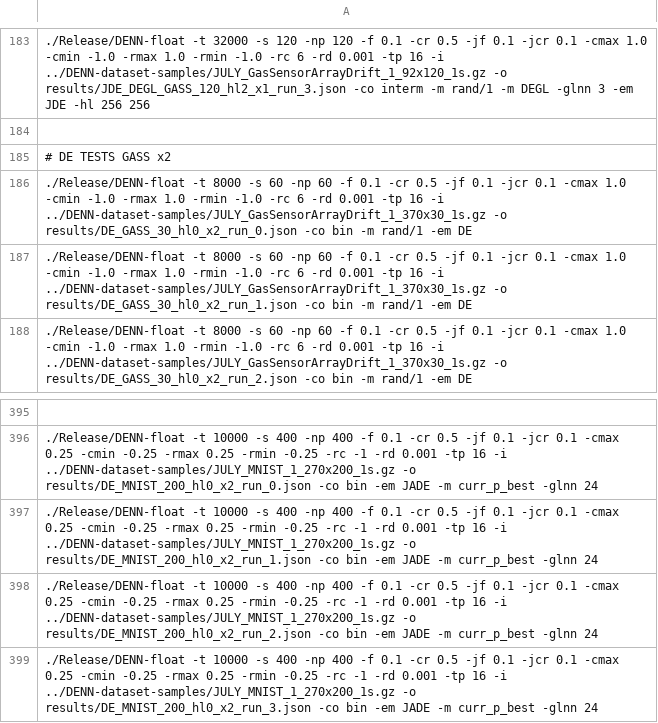
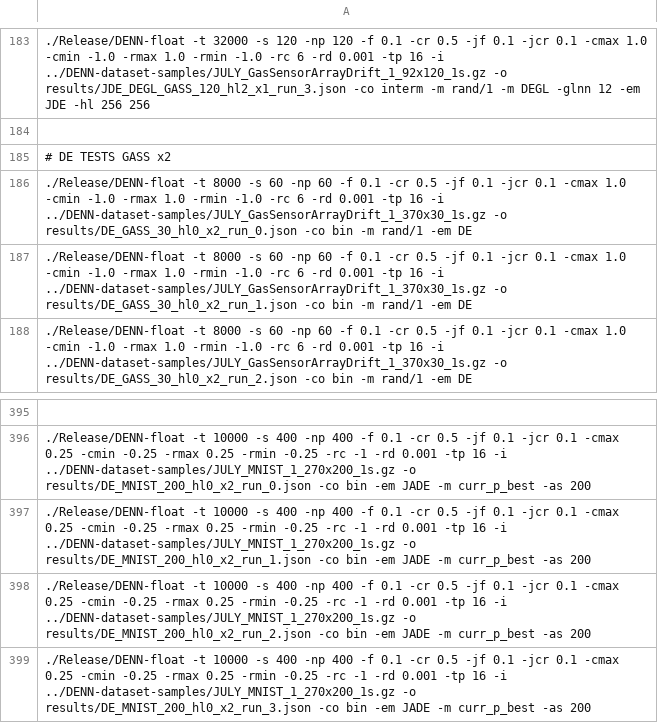
Before and after one commit to Gabriele91/DENN-LITE, a CSV file: job_bench.csv, drawn as a sheet; only a part is shown, gaps mark what is left out; the diff covers the shown part only.

Commit message:
Fix job bench

```diff
--- a/job_bench.csv
+++ b/job_bench.csv
@@ -183,2 +183,2 @@
-./Release/DENN-float -t 32000 -s 120 -np 120 -f 0.1 -cr 0.5 -jf 0.1 -jcr 0.1 -cmax 1.0 -cmin -1.0 -rmax 1.0 -rmin -1.0 -rc 6 -rd 0.001 -tp 16 -i ../DENN-dataset-samples/JULY_GasSensorArrayDrift_1_92x120_1s.gz -o results/JDE_DEGL_GASS_120_hl2_x1_run_3.json -co interm -m rand/1 -m DEGL -glnn 3 -em JDE -hl 256 256
+./Release/DENN-float -t 32000 -s 120 -np 120 -f 0.1 -cr 0.5 -jf 0.1 -jcr 0.1 -cmax 1.0 -cmin -1.0 -rmax 1.0 -rmin -1.0 -rc 6 -rd 0.001 -tp 16 -i ../DENN-dataset-samples/JULY_GasSensorArrayDrift_1_92x120_1s.gz -o results/JDE_DEGL_GASS_120_hl2_x1_run_3.json -co interm -m rand/1 -m DEGL -glnn 12 -em JDE -hl 256 256
 
@@ -395,5 +395,5 @@
 
-./Release/DENN-float -t 10000 -s 400 -np 400 -f 0.1 -cr 0.5 -jf 0.1 -jcr 0.1 -cmax 0.25 -cmin -0.25 -rmax 0.25 -rmin -0.25 -rc -1 -rd 0.001 -tp 16 -i ../DENN-dataset-samples/JULY_MNIST_1_270x200_1s.gz -o results/DE_MNIST_200_hl0_x2_run_0.json -co bin -em JADE -m curr_p_best -glnn 24
-./Release/DENN-float -t 10000 -s 400 -np 400 -f 0.1 -cr 0.5 -jf 0.1 -jcr 0.1 -cmax 0.25 -cmin -0.25 -rmax 0.25 -rmin -0.25 -rc -1 -rd 0.001 -tp 16 -i ../DENN-dataset-samples/JULY_MNIST_1_270x200_1s.gz -o results/DE_MNIST_200_hl0_x2_run_1.json -co bin -em JADE -m curr_p_best -glnn 24
-./Release/DENN-float -t 10000 -s 400 -np 400 -f 0.1 -cr 0.5 -jf 0.1 -jcr 0.1 -cmax 0.25 -cmin -0.25 -rmax 0.25 -rmin -0.25 -rc -1 -rd 0.001 -tp 16 -i ../DENN-dataset-samples/JULY_MNIST_1_270x200_1s.gz -o results/DE_MNIST_200_hl0_x2_run_2.json -co bin -em JADE -m curr_p_best -glnn 24
-./Release/DENN-float -t 10000 -s 400 -np 400 -f 0.1 -cr 0.5 -jf 0.1 -jcr 0.1 -cmax 0.25 -cmin -0.25 -rmax 0.25 -rmin -0.25 -rc -1 -rd 0.001 -tp 16 -i ../DENN-dataset-samples/JULY_MNIST_1_270x200_1s.gz -o results/DE_MNIST_200_hl0_x2_run_3.json -co bin -em JADE -m curr_p_best -glnn 24
+./Release/DENN-float -t 10000 -s 400 -np 400 -f 0.1 -cr 0.5 -jf 0.1 -jcr 0.1 -cmax 0.25 -cmin -0.25 -rmax 0.25 -rmin -0.25 -rc -1 -rd 0.001 -tp 16 -i ../DENN-dataset-samples/JULY_MNIST_1_270x200_1s.gz -o results/DE_MNIST_200_hl0_x2_run_0.json -co bin -em JADE -m curr_p_best -as 200
+./Release/DENN-float -t 10000 -s 400 -np 400 -f 0.1 -cr 0.5 -jf 0.1 -jcr 0.1 -cmax 0.25 -cmin -0.25 -rmax 0.25 -rmin -0.25 -rc -1 -rd 0.001 -tp 16 -i ../DENN-dataset-samples/JULY_MNIST_1_270x200_1s.gz -o results/DE_MNIST_200_hl0_x2_run_1.json -co bin -em JADE -m curr_p_best -as 200
+./Release/DENN-float -t 10000 -s 400 -np 400 -f 0.1 -cr 0.5 -jf 0.1 -jcr 0.1 -cmax 0.25 -cmin -0.25 -rmax 0.25 -rmin -0.25 -rc -1 -rd 0.001 -tp 16 -i ../DENN-dataset-samples/JULY_MNIST_1_270x200_1s.gz -o results/DE_MNIST_200_hl0_x2_run_2.json -co bin -em JADE -m curr_p_best -as 200
+./Release/DENN-float -t 10000 -s 400 -np 400 -f 0.1 -cr 0.5 -jf 0.1 -jcr 0.1 -cmax 0.25 -cmin -0.25 -rmax 0.25 -rmin -0.25 -rc -1 -rd 0.001 -tp 16 -i ../DENN-dataset-samples/JULY_MNIST_1_270x200_1s.gz -o results/DE_MNIST_200_hl0_x2_run_3.json -co bin -em JADE -m curr_p_best -as 200
```
Also changed, not shown: 67 edited cells elsewhere in this file.
